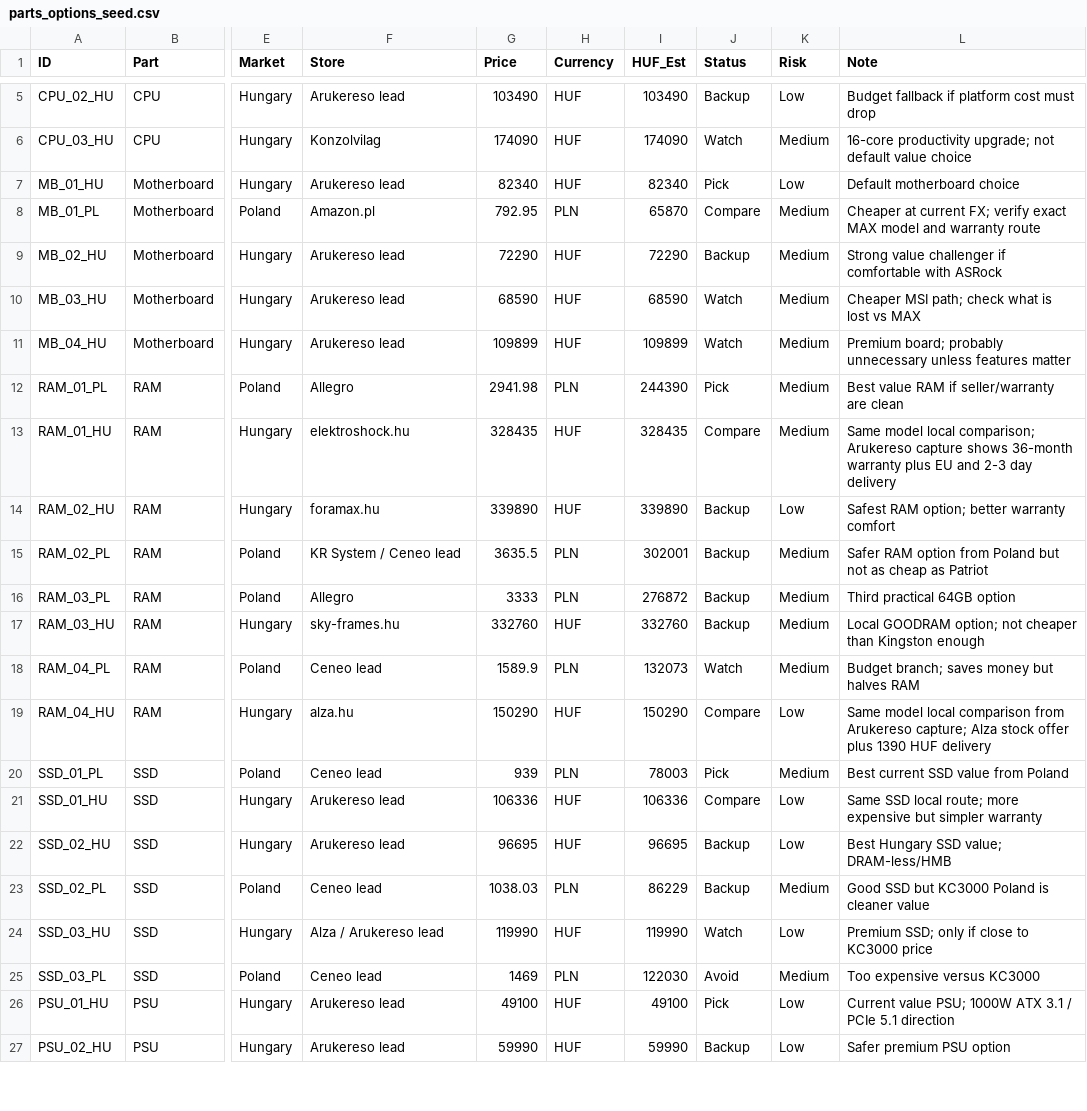
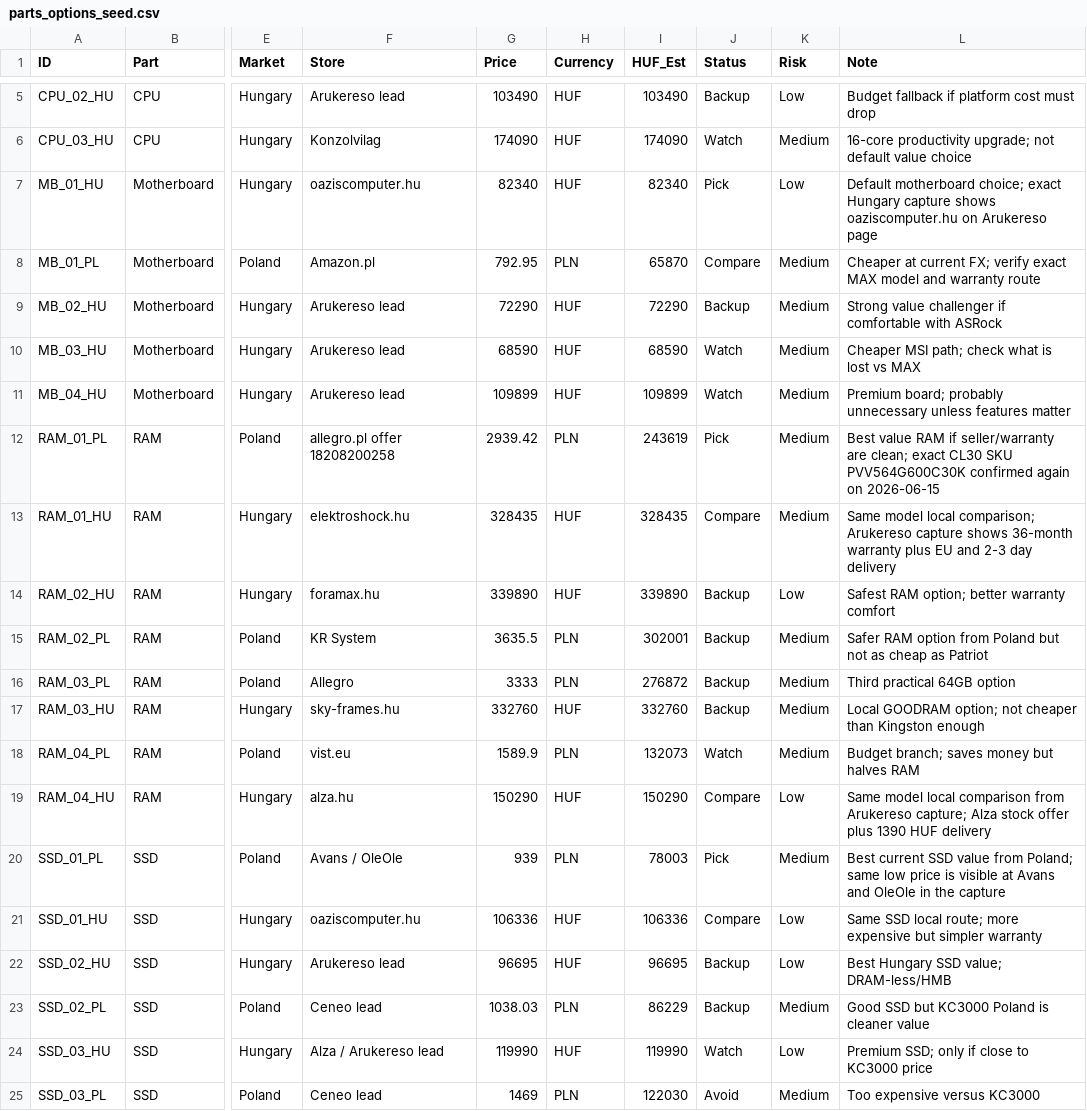
Before and after one commit to RomaAnthony/pc-build-planner, a CSV file: 02_PC_Builds/parts_options_seed.csv, drawn as a sheet; only a part is shown, gaps mark what is left out; the shorter side is filled out with more unchanged rows; the diff covers the shown part only; the diff names each change by its address in the sheet, - before the commit and + after, or states it on an @@ line.

```diff
--- a/02_PC_Builds/parts_options_seed.csv
+++ b/02_PC_Builds/parts_options_seed.csv
-F7 (Store): Arukereso lead
+F7 (Store): oaziscomputer.hu
-L7 (Note): Default motherboard choice
+L7 (Note): Default motherboard choice; exact Hungary capture shows oaziscomputer.hu on Arukereso page
-F12 (Store): Allegro
+F12 (Store): allegro.pl offer 18208200258
-G12 (Price): 2941.98
+G12 (Price): 2939.42
-I12 (HUF_Est): 244390
+I12 (HUF_Est): 243619
-L12 (Note): …seller/warranty are clean
+L12 (Note): …seller/warranty are clean; exact CL30 SKU PVV564G600C30K confirmed again on 2026-06-15
-F15 (Store): KR System / Ceneo lead
+F15 (Store): KR System
-F18 (Store): Ceneo lead
+F18 (Store): vist.eu
-F20 (Store): Ceneo lead
+F20 (Store): Avans / OleOle
-L20 (Note): …value from Poland
+L20 (Note): …value from Poland; same low price is visible at Avans and OleOle in the capture
-F21 (Store): Arukereso lead
+F21 (Store): oaziscomputer.hu
```
Also changed, not shown: 11 added rows and 8 edited cells elsewhere in this file, 02_PC_Builds/eu_lowest_price_seed.csv, 34 other files.
